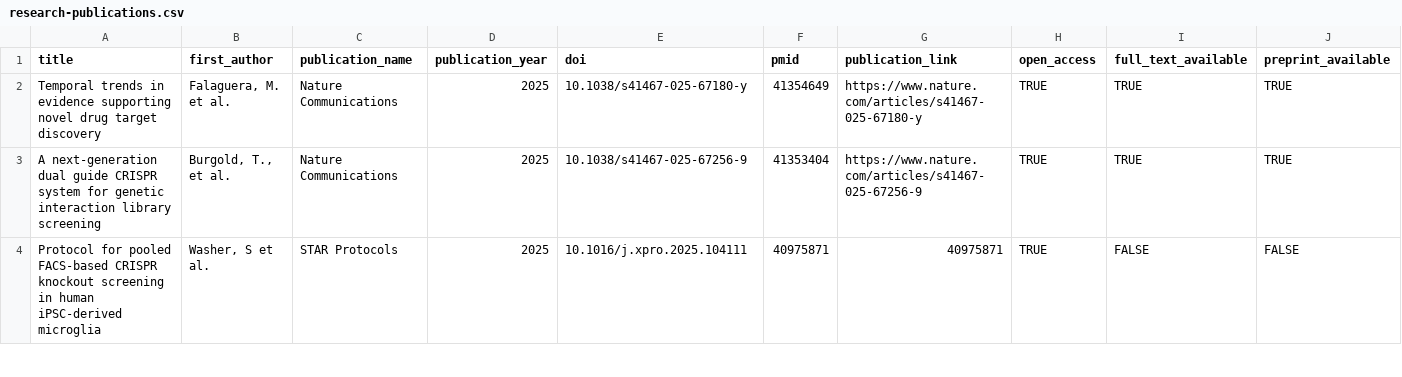
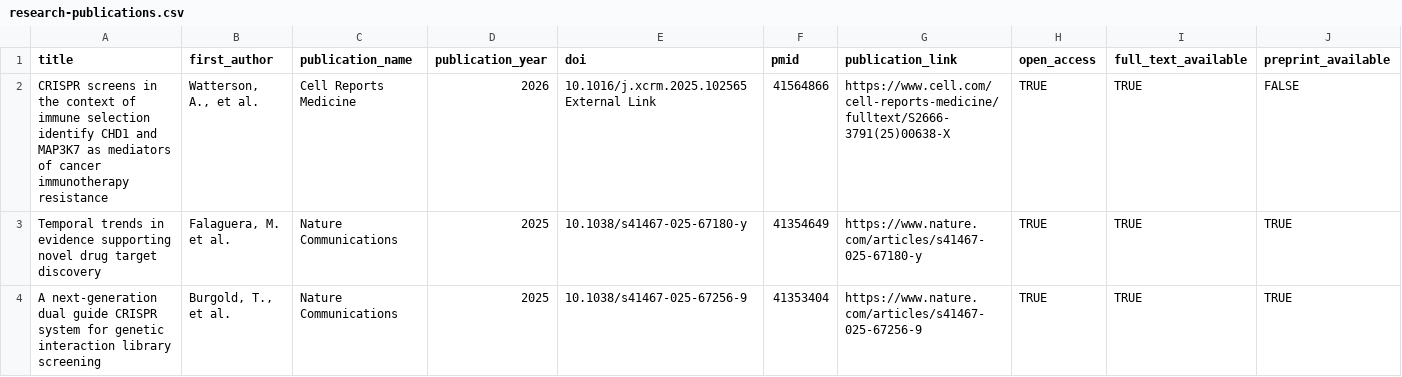
Before and after one commit to opentargets/opentargets.github.io, a CSV file: _data/research-publications.csv, drawn as a sheet; only a part is shown; the shorter side is filled out with more unchanged rows; rows hold the shown columns only; the diff names each change by its address in the sheet, - before the commit and + after, or states it on an @@ line.

Commit message:
Add files via upload

```diff
--- a/_data/research-publications.csv
+++ b/_data/research-publications.csv
+row 2: CRISPR screens in the context of immune selection identify CHD1 and MAP3K7 as mediators of cancer immunotherapy resistance | Watterson, A., et al. | Cell Reports Medicine | 2026 | 10.1016/j.xcrm.2025.102565 External Link | 41564866 | https://www.cell.com/cell-reports-medicine/fulltext/S2666-3791(25)00638-X | TRUE | TRUE | FALSE
```
